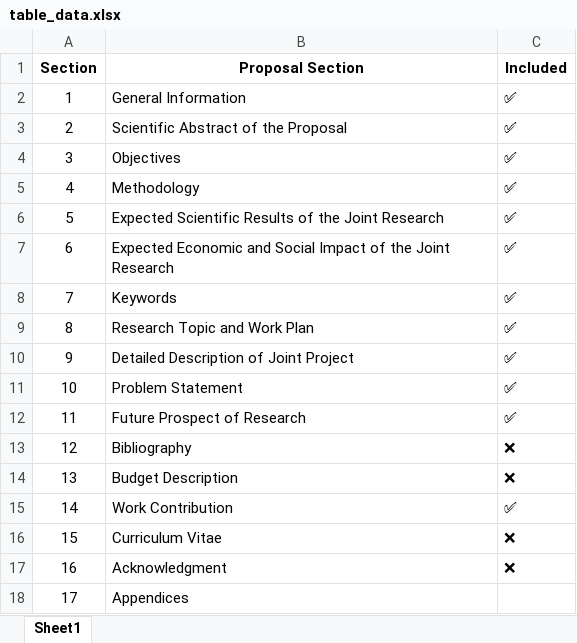
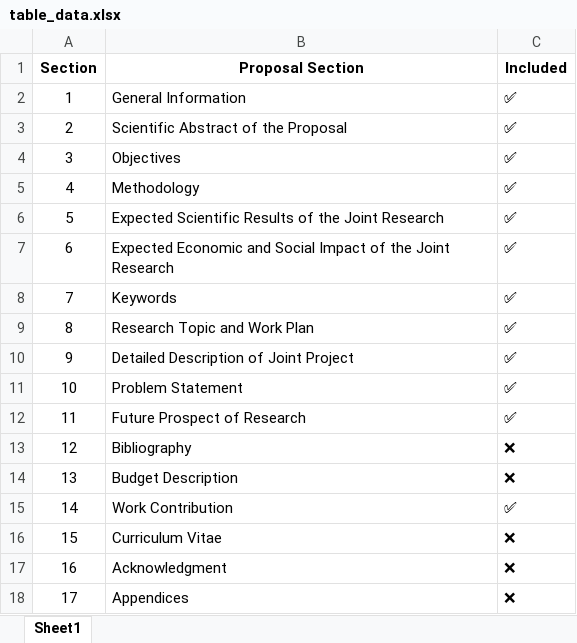
Before and after one commit to bhavesh-chainani/streamlit_ui, an Excel workbook: data/table_data.xlsx, sheet Sheet1, drawn as a sheet; values as stored, in another font and other column widths than the file's, no borders; the diff names each change by its address in the sheet, - before the commit and + after, or states it on an @@ line.

```diff
--- a/data/table_data.xlsx (sheet Sheet1)
+++ b/data/table_data.xlsx (sheet Sheet1)
-C18 (Included): (empty)
+C18 (Included): ❌
```
Also changed, not shown: data/grant_companies.xlsx, 4 other files.
